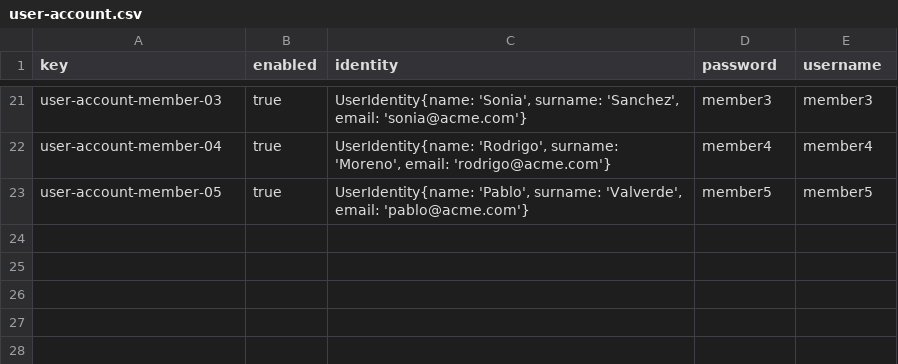
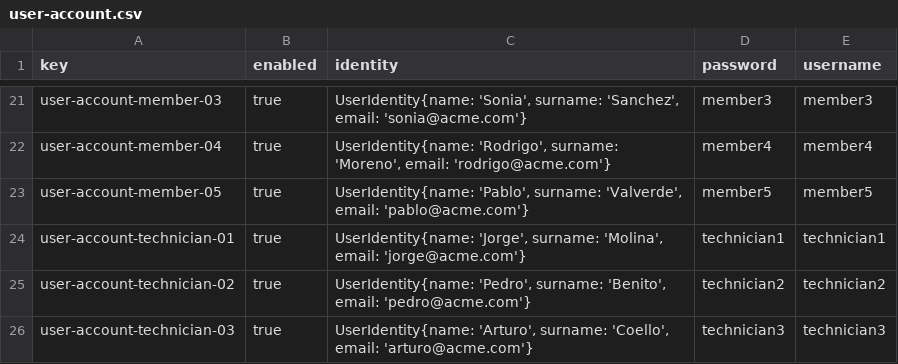
Before and after one commit to BVP2455/Acme-ANS-C2, a CSV file: src/main/resources/WEB-INF/data/sample/user-account.csv, drawn as a sheet; only a part is shown, gaps mark what is left out; the diff names each change by its address in the sheet, - before the commit and + after, or states it on an @@ line.

Commit message:
feat: technicians, tasks and maintenance sample data

```diff
--- a/src/main/resources/WEB-INF/data/sample/user-account.csv
+++ b/src/main/resources/WEB-INF/data/sample/user-account.csv
+row 24: user-account-technician-01 | true | UserIdentity{name: 'Jorge', surname: 'Molina', email: 'jorge@acme.com'} | technician1 | technician1
+row 25: user-account-technician-02 | true | UserIdentity{name: 'Pedro', surname: 'Benito', email: 'pedro@acme.com'} | technician2 | technician2
+row 26: user-account-technician-03 | true | UserIdentity{name: 'Arturo', surname: 'Coello', email: 'arturo@acme.com'} | technician3 | technician3
```
Also changed, not shown: 3 other files.
